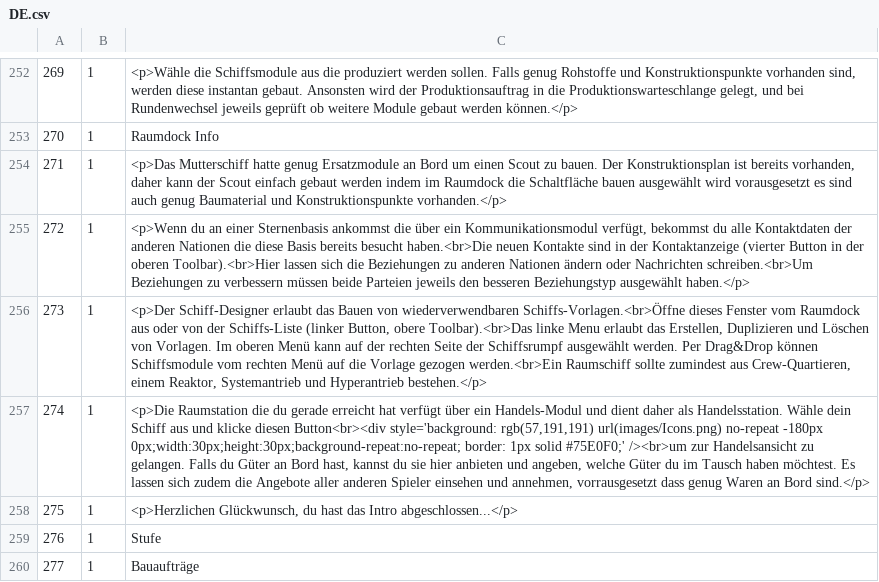
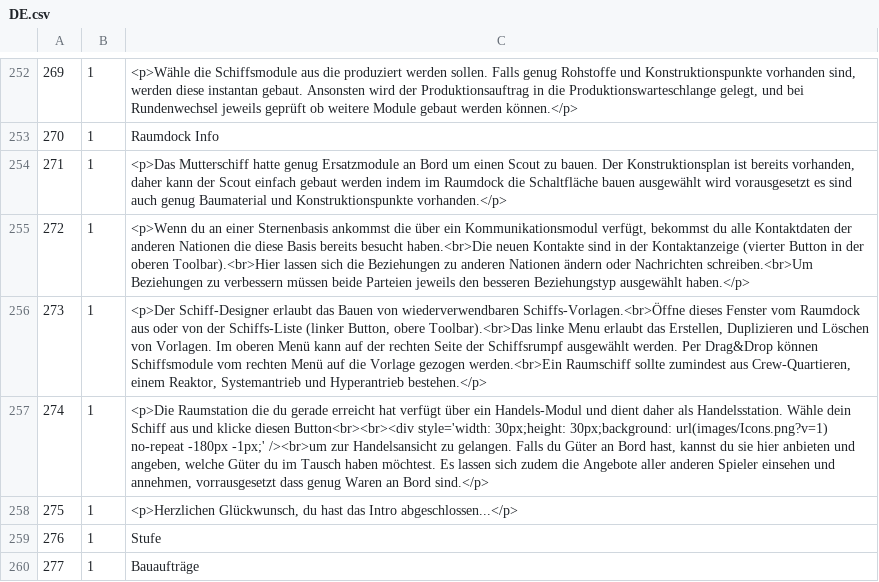
Before and after one commit to Skratti/EmpiresInSpace, a CSV file: Labelfiles/DE.csv, drawn as a sheet; only a part is shown, gaps mark what is left out; the diff names each change by its address in the sheet, - before the commit and + after, or states it on an @@ line.

```diff
--- a/Labelfiles/DE.csv
+++ b/Labelfiles/DE.csv
-C257: …klicke diesen Button<br><div style='background: rgb(57,191,191) url(images/Icons.png) no-repeat -180px 0px;width:30px;height:30px;background-repeat:no-repeat; border: 1px solid #75E0F0;' /><br>um zur…
+C257: …klicke diesen Button<br><br><div style='width: 30px;height: 30px;background: url(images/Icons.png?v=1) no-repeat -180px -1px;' /><br>um zur…
```
Also changed, not shown: 6 other files.
